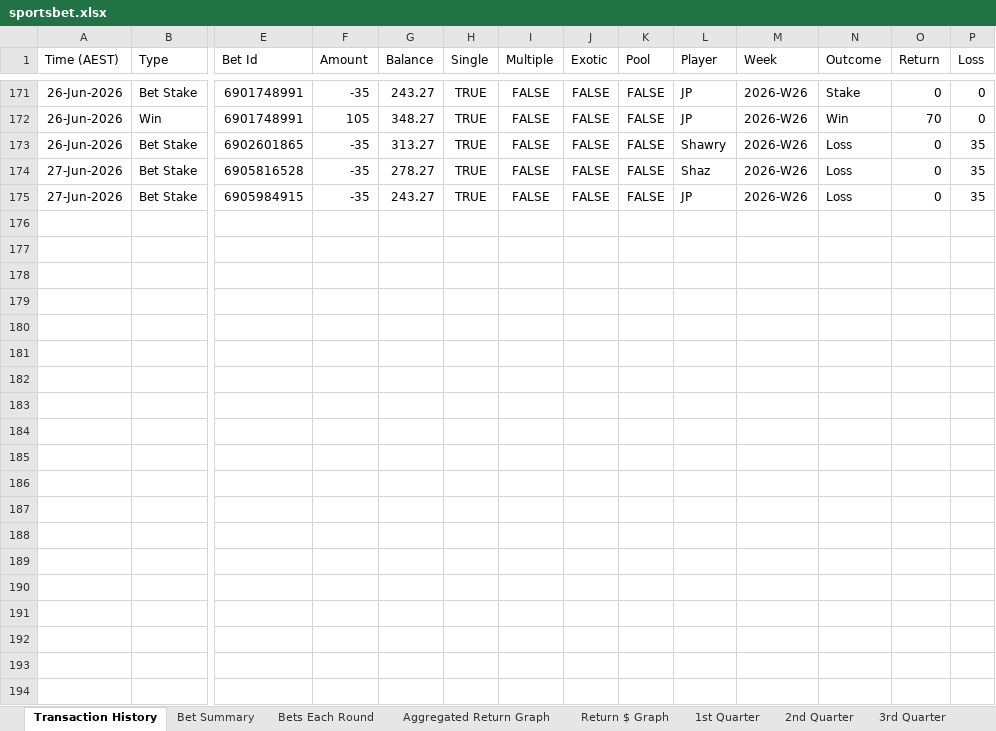
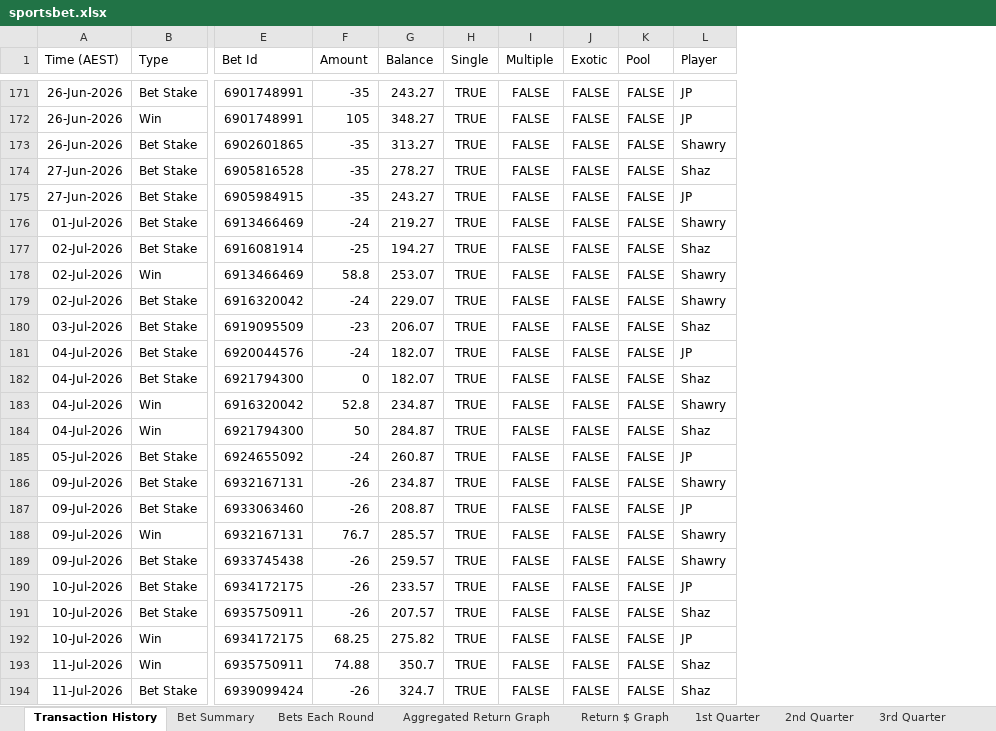
Before and after one commit to jenishpatel-jp/bet-leaderboard, an Excel workbook: uploads/sportsbet.xlsx, sheet Transaction History, drawn as a sheet; only a part is shown, gaps mark what is left out; values as stored, in another font and other column widths than the file's, no borders; charts and pictures not drawn; removed rows and columns are numbered as before the commit, all else as after; rows hold the shown columns only; the diff names each change by its address in the sheet, - before the commit and + after, or states it on an @@ line.

```diff
--- a/uploads/sportsbet.xlsx (sheet Transaction History)
+++ b/uploads/sportsbet.xlsx (sheet Transaction History)
-column M (Week), rows 171-175: all 2026-W26
-column N (Outcome), rows 171-175: Stake | Win | Loss | Loss | Loss
-column O (Return), rows 171-175: 0 | 70 | 0 | 0 | 0
-column P (Loss), rows 171-175: 0 | 0 | 35 | 35 | 35
+row 176: 01-Jul-2026 | Bet Stake | 6913466469 | -24 | 219.27 | TRUE | FALSE | FALSE | FALSE | Shawry
+row 177: 02-Jul-2026 | Bet Stake | 6916081914 | -25 | 194.27 | TRUE | FALSE | FALSE | FALSE | Shaz
+row 178: 02-Jul-2026 | Win | 6913466469 | 58.8 | 253.07 | TRUE | FALSE | FALSE | FALSE | Shawry
+row 179: 02-Jul-2026 | Bet Stake | 6916320042 | -24 | 229.07 | TRUE | FALSE | FALSE | FALSE | Shawry
+row 180: 03-Jul-2026 | Bet Stake | 6919095509 | -23 | 206.07 | TRUE | FALSE | FALSE | FALSE | Shaz
+row 181: 04-Jul-2026 | Bet Stake | 6920044576 | -24 | 182.07 | TRUE | FALSE | FALSE | FALSE | JP
+row 182: 04-Jul-2026 | Bet Stake | 6921794300 | 0 | 182.07 | TRUE | FALSE | FALSE | FALSE | Shaz
+row 183: 04-Jul-2026 | Win | 6916320042 | 52.8 | 234.87 | TRUE | FALSE | FALSE | FALSE | Shawry
+row 184: 04-Jul-2026 | Win | 6921794300 | 50 | 284.87 | TRUE | FALSE | FALSE | FALSE | Shaz
+row 185: 05-Jul-2026 | Bet Stake | 6924655092 | -24 | 260.87 | TRUE | FALSE | FALSE | FALSE | JP
+row 186: 09-Jul-2026 | Bet Stake | 6932167131 | -26 | 234.87 | TRUE | FALSE | FALSE | FALSE | Shawry
+row 187: 09-Jul-2026 | Bet Stake | 6933063460 | -26 | 208.87 | TRUE | FALSE | FALSE | FALSE | JP
+row 188: 09-Jul-2026 | Win | 6932167131 | 76.7 | 285.57 | TRUE | FALSE | FALSE | FALSE | Shawry
+row 189: 09-Jul-2026 | Bet Stake | 6933745438 | -26 | 259.57 | TRUE | FALSE | FALSE | FALSE | Shawry
+row 190: 10-Jul-2026 | Bet Stake | 6934172175 | -26 | 233.57 | TRUE | FALSE | FALSE | FALSE | JP
+row 191: 10-Jul-2026 | Bet Stake | 6935750911 | -26 | 207.57 | TRUE | FALSE | FALSE | FALSE | Shaz
+row 192: 10-Jul-2026 | Win | 6934172175 | 68.25 | 275.82 | TRUE | FALSE | FALSE | FALSE | JP
+row 193: 11-Jul-2026 | Win | 6935750911 | 74.88 | 350.7 | TRUE | FALSE | FALSE | FALSE | Shaz
+row 194: 11-Jul-2026 | Bet Stake | 6939099424 | -26 | 324.7 | TRUE | FALSE | FALSE | FALSE | Shaz
```
Also changed, not shown: sheet Bets Each Round, sheet 1st Quarter, sheet 2nd Quarter, sheet 3rd Quarter, sheet Bet Summary, charts or pictures, 2 other files.
